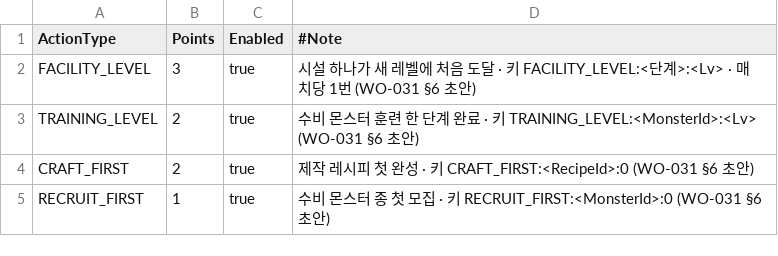
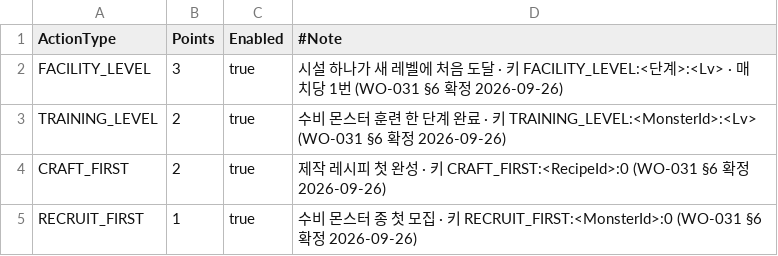
Before and after one commit to alsrn5172/villagedefense, a CSV file: RootDesk/MyDesk/GrowthPoint.csv, drawn as a sheet.

```diff
--- a/RootDesk/MyDesk/GrowthPoint.csv
+++ b/RootDesk/MyDesk/GrowthPoint.csv
@@ -1,5 +1,5 @@
 ActionType,Points,Enabled,#Note
-FACILITY_LEVEL,3,true,시설 하나가 새 레벨에 처음 도달 · 키 FACILITY_LEVEL:<단계>:<Lv> · 매치당 1번 (WO-031 §6 초안)
-TRAINING_LEVEL,2,true,수비 몬스터 훈련 한 단계 완료 · 키 TRAINING_LEVEL:<MonsterId>:<Lv> (WO-031 §6 초안)
-CRAFT_FIRST,2,true,제작 레시피 첫 완성 · 키 CRAFT_FIRST:<RecipeId>:0 (WO-031 §6 초안)
-RECRUIT_FIRST,1,true,수비 몬스터 종 첫 모집 · 키 RECRUIT_FIRST:<MonsterId>:0 (WO-031 §6 초안)
+FACILITY_LEVEL,3,true,시설 하나가 새 레벨에 처음 도달 · 키 FACILITY_LEVEL:<단계>:<Lv> · 매치당 1번 (WO-031 §6 확정 2026-09-26)
+TRAINING_LEVEL,2,true,수비 몬스터 훈련 한 단계 완료 · 키 TRAINING_LEVEL:<MonsterId>:<Lv> (WO-031 §6 확정 2026-09-26)
+CRAFT_FIRST,2,true,제작 레시피 첫 완성 · 키 CRAFT_FIRST:<RecipeId>:0 (WO-031 §6 확정 2026-09-26)
+RECRUIT_FIRST,1,true,수비 몬스터 종 첫 모집 · 키 RECRUIT_FIRST:<MonsterId>:0 (WO-031 §6 확정 2026-09-26)
```
Also changed, not shown: RootDesk/MyDesk/AchievementConfig.csv, RootDesk/MyDesk/CollectionReward.csv, 4 other files.
